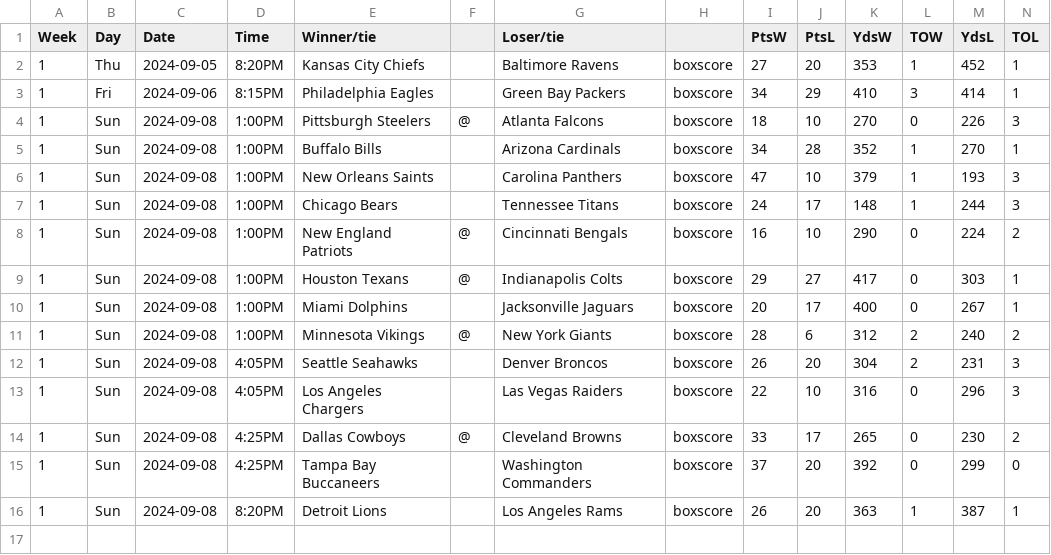
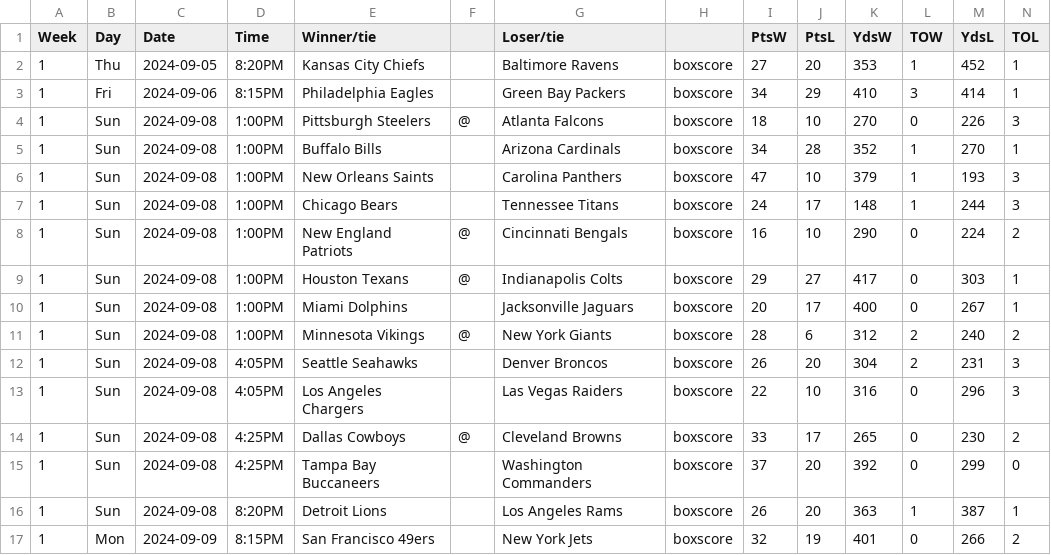
Before and after one commit to matsonj/nba-monte-carlo, a CSV file: data/nfl/nfl_results.csv, drawn as a sheet; the diff names each change by its address in the sheet, - before the commit and + after, or states it on an @@ line.

Commit message:
bump nfl

```diff
--- a/data/nfl/nfl_results.csv
+++ b/data/nfl/nfl_results.csv
+row 17: 1 | Mon | 2024-09-09 | 8:15PM | San Francisco 49ers |  | New York Jets | boxscore | 32 | 19 | 401 | 0 | 266 | 2
```
